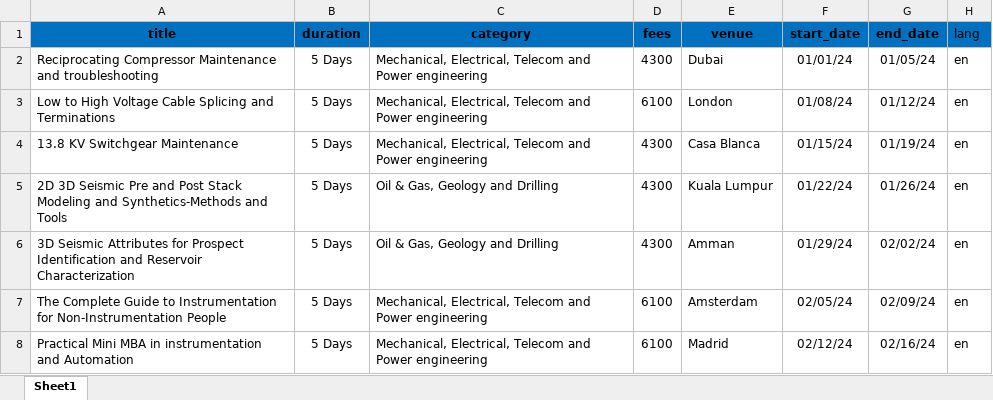
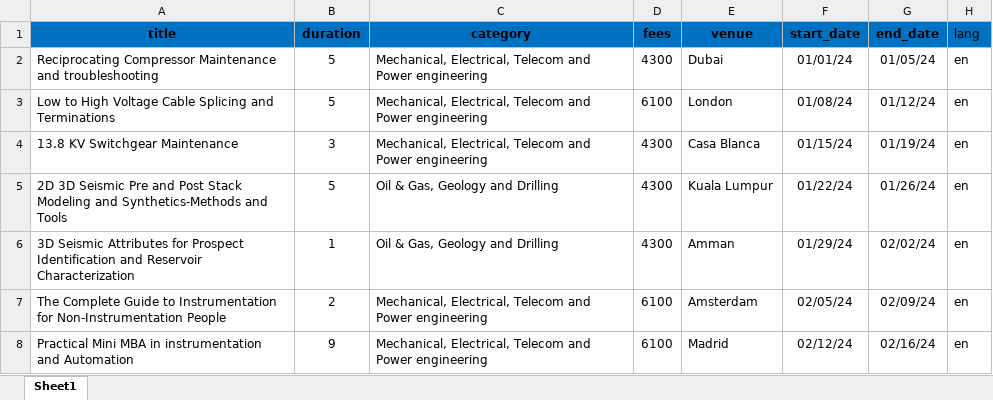
Before and after one commit to reham-shaban/bs-center, an Excel workbook: public/excel/standard.xlsx, sheet Sheet1, drawn as a sheet; values as stored, in another font and other column widths than the file's, no borders; the diff names each change by its address in the sheet, - before the commit and + after, or states it on an @@ line.

```diff
--- a/public/excel/standard.xlsx (sheet Sheet1)
+++ b/public/excel/standard.xlsx (sheet Sheet1)
-B2:B3 (duration): 5 Days
+B2:B3 (duration): 5
-B4 (duration): 5 Days
+B4 (duration): 3
-B5 (duration): 5 Days
+B5 (duration): 5
-B6 (duration): 5 Days
+B6 (duration): 1
-B7 (duration): 5 Days
+B7 (duration): 2
-B8 (duration): 5 Days
+B8 (duration): 9
```
Also changed, not shown: 22 other files.
